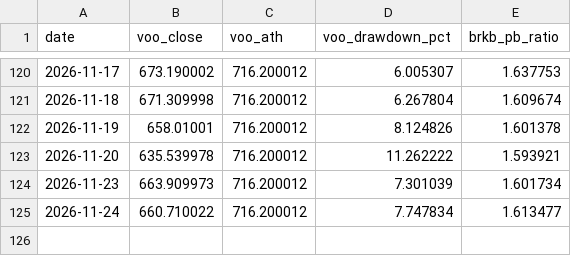
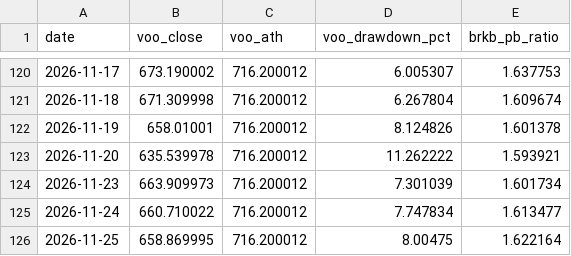
Before and after one commit to wayjustway-ops/Stock_Notice, a CSV file: history/us_history.csv, drawn as a sheet; only a part is shown, gaps mark what is left out.

```diff
--- a/history/us_history.csv
+++ b/history/us_history.csv
@@ -125 +125,2 @@ date,voo_close,voo_ath,voo_drawdown_pct,brkb_pb_ratio
 2026-11-24,660.710022,716.200012,7.747834,1.613477
+2026-11-25,658.869995,716.200012,8.00475,1.622164
```
